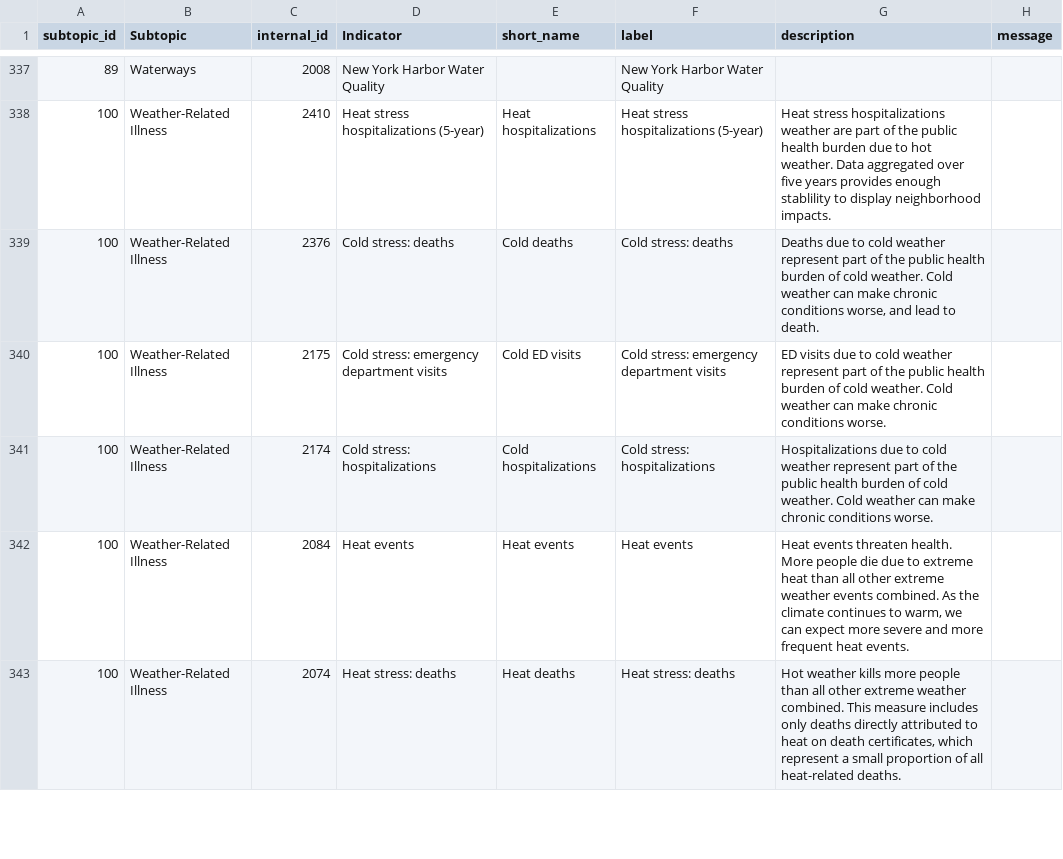
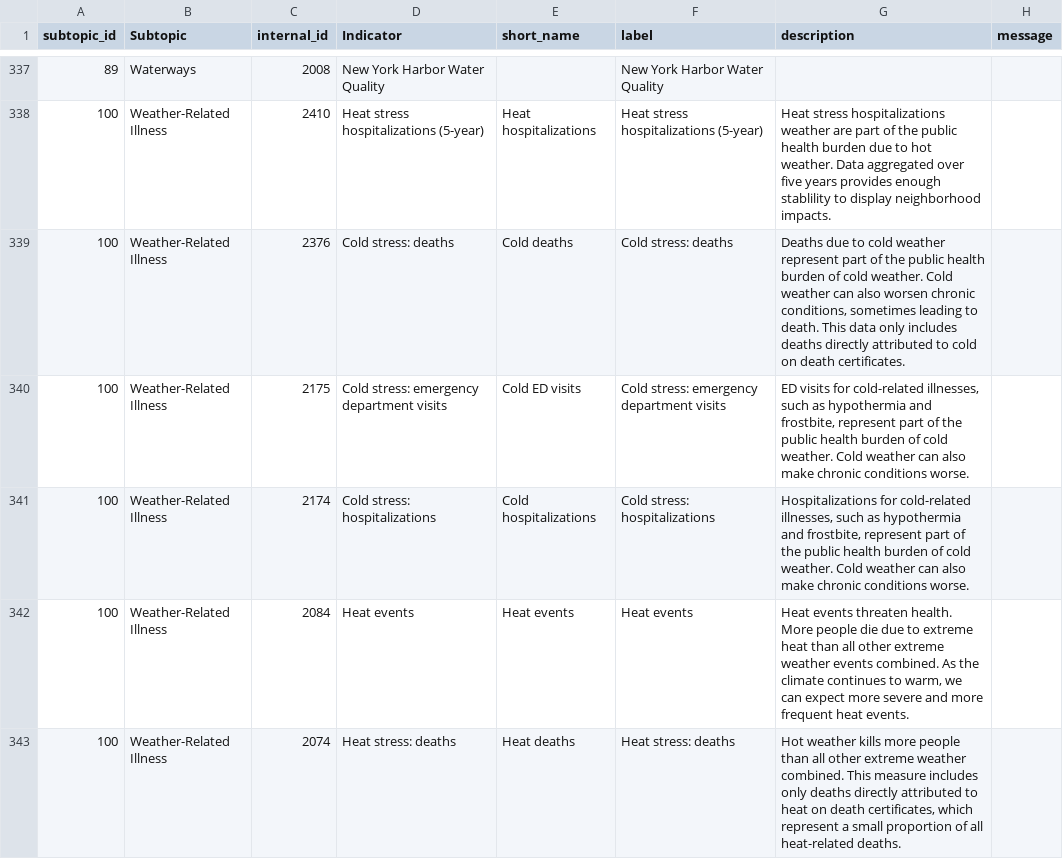
Before and after one commit to nycehs/Portal-Prototype-Working-Files, a CSV file: contentaudit/rev-indicators.csv, drawn as a sheet; only a part is shown, gaps mark what is left out; the diff covers the shown part only.

Commit message:
weather-related: revisions from KL

```diff
--- a/contentaudit/rev-indicators.csv
+++ b/contentaudit/rev-indicators.csv
@@ -338,5 +338,6 @@
 100,Weather-Related Illness,2410,Heat stress hospitalizations (5-year),Heat hospitalizations,Heat stress hospitalizations (5-year),Heat stress hospitalizations weather are part of the public health burden due to hot weather. Data aggregated over five years provides enough stablility to display neighborhood impacts.,
-100,Weather-Related Illness,2376,Cold stress: deaths,Cold deaths,Cold stress: deaths,"Deaths due to cold weather represent part of the public health burden of cold weather. Cold weather can make chronic conditions worse, and lead to death. ",
-100,Weather-Related Illness,2175,Cold stress: emergency department visits,Cold ED visits,Cold stress: emergency department visits,ED visits due to cold weather represent part of the public health burden of cold weather. Cold weather can make chronic conditions worse.,
-100,Weather-Related Illness,2174,Cold stress: hospitalizations,Cold hospitalizations,Cold stress: hospitalizations,Hospitalizations due to cold weather represent part of the public health burden of cold weather. Cold weather can make chronic conditions worse.,
+100,Weather-Related Illness,2376,Cold stress: deaths,Cold deaths,Cold stress: deaths,"Deaths due to cold weather represent part of the public health burden of cold weather. Cold weather can also worsen chronic conditions, sometimes leading to death. This data only includes deaths directly attributed to cold on death certificates.
+",
+100,Weather-Related Illness,2175,Cold stress: emergency department visits,Cold ED visits,Cold stress: emergency department visits,"ED visits for cold-related illnesses, such as hypothermia and frostbite, represent part of the public health burden of cold weather. Cold weather can also make chronic conditions worse.",
+100,Weather-Related Illness,2174,Cold stress: hospitalizations,Cold hospitalizations,Cold stress: hospitalizations,"Hospitalizations for cold-related illnesses, such as hypothermia and frostbite, represent part of the public health burden of cold weather. Cold weather can also make chronic conditions worse.",
 100,Weather-Related Illness,2084,Heat events,Heat events,Heat events,"Heat events threaten health. More people die due to extreme heat than all other extreme weather events combined. As the climate continues to warm, we can expect more severe and more frequent heat events.",
```
Also changed, not shown: 4 edited cells elsewhere in this file.
